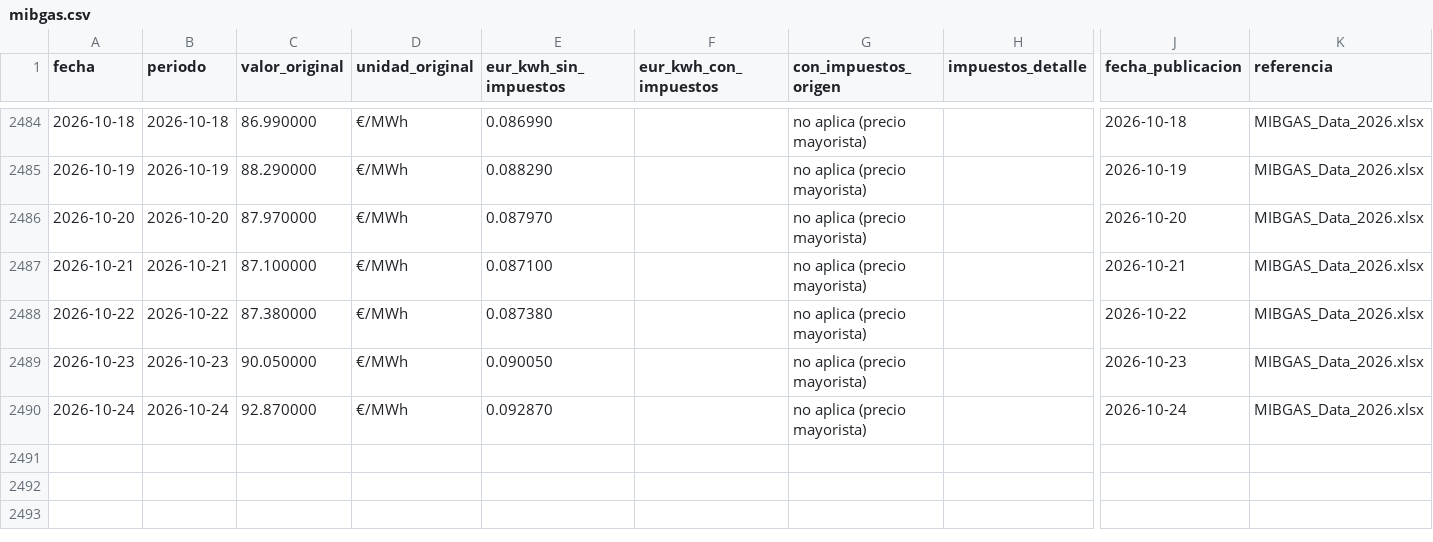
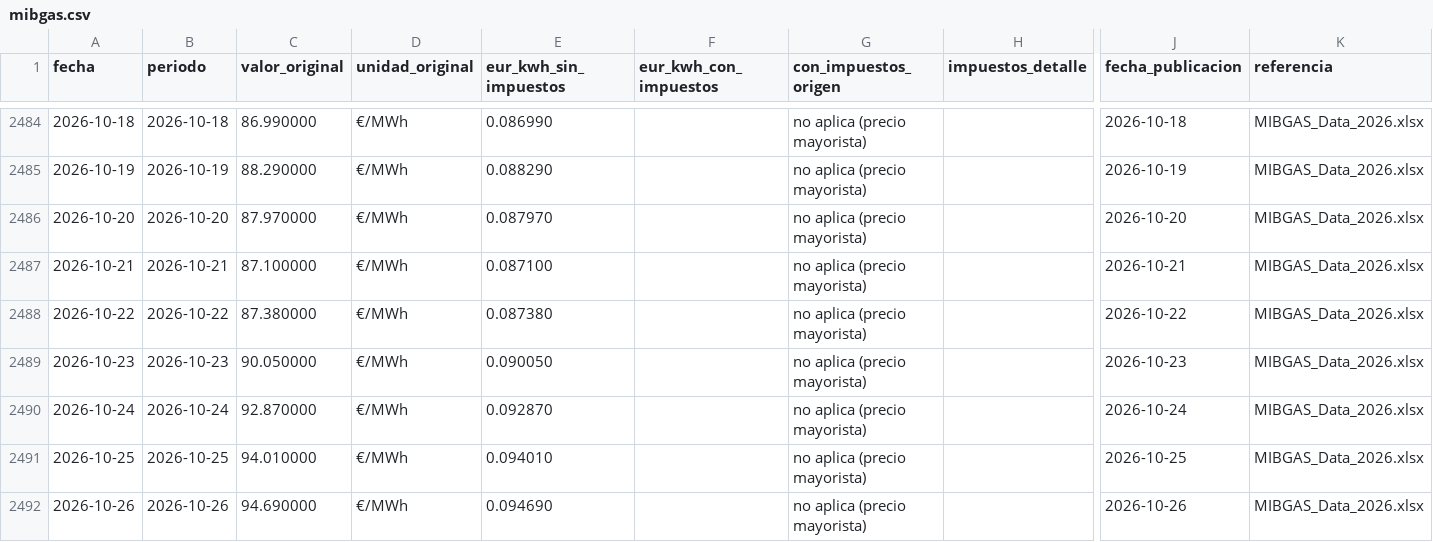
Before and after one commit to pablopardopazosgestan/cuadro-mando-precios-energia, a CSV file: datos/series/mibgas.csv, drawn as a sheet; only a part is shown, gaps mark what is left out; rows hold the shown columns only; the diff names each change by its address in the sheet, - before the commit and + after, or states it on an @@ line.

```diff
--- a/datos/series/mibgas.csv
+++ b/datos/series/mibgas.csv
+row 2491: 2026-10-25 | 2026-10-25 | 94.010000 | €/MWh | 0.094010 |  | no aplica (precio mayorista) |  | 2026-10-25 | MIBGAS_Data_2026.xlsx
+row 2492: 2026-10-26 | 2026-10-26 | 94.690000 | €/MWh | 0.094690 |  | no aplica (precio mayorista) |  | 2026-10-26 | MIBGAS_Data_2026.xlsx
```
Also changed, not shown: datos/mensual/butano.csv, datos/mensual/gasoleo_a.csv, 31 other files.
